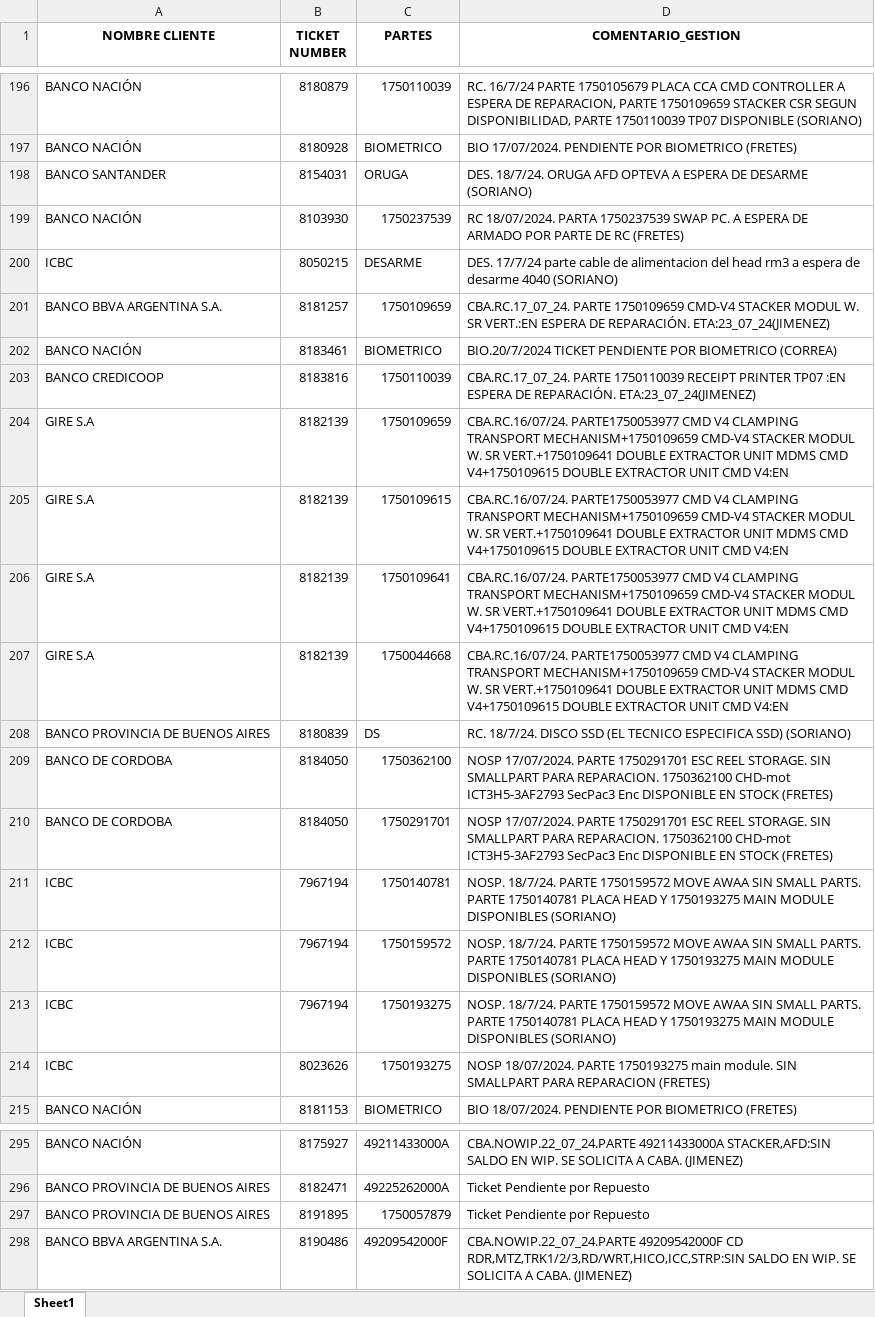
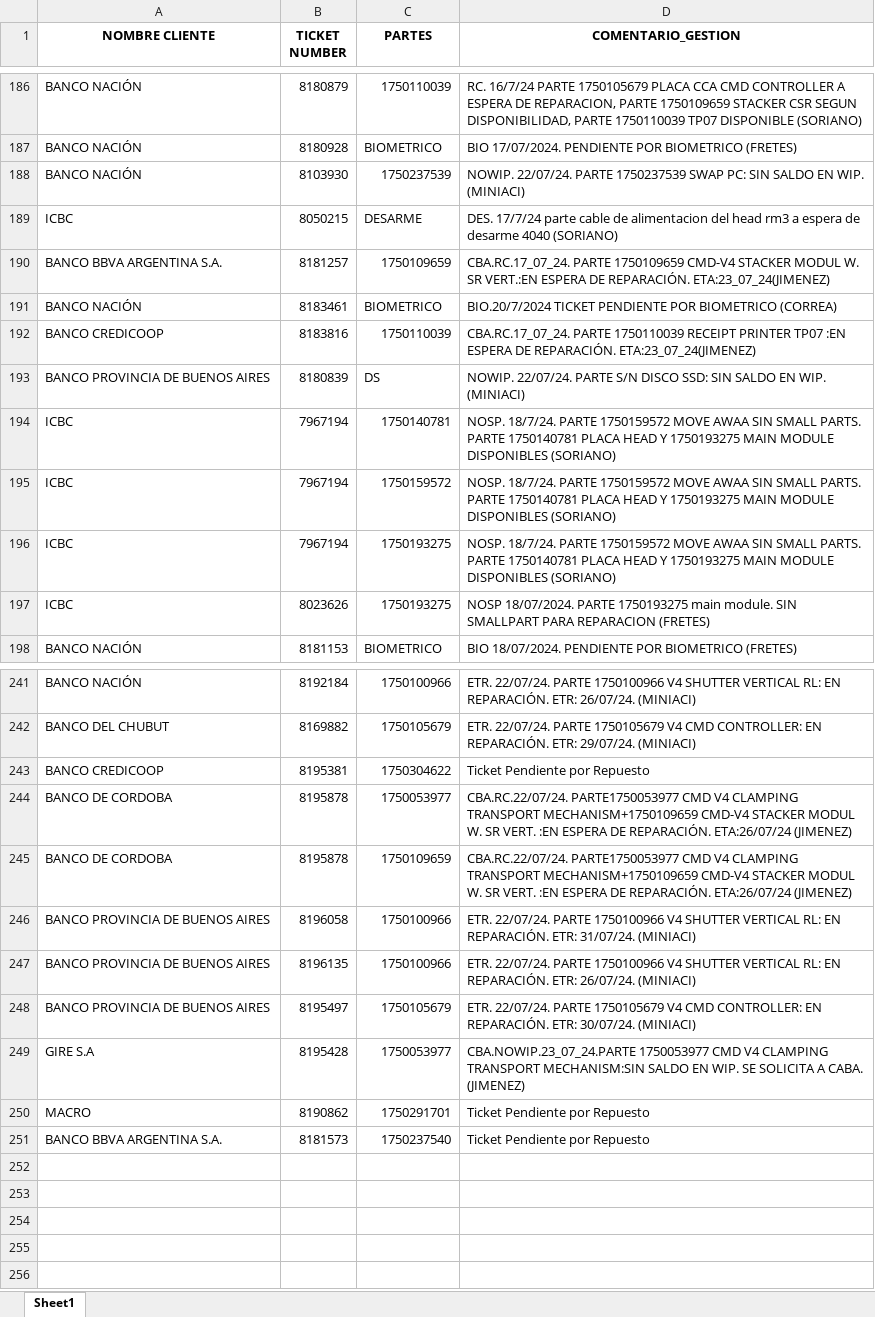
Before and after one commit to lucasrdrz/testdn, an Excel workbook: intento70-30.xlsx, sheet Sheet1, drawn as a sheet; only a part is shown, gaps mark what is left out; values as stored, in another font and other column widths than the file's, no borders; removed rows and columns are numbered as before the commit, all else as after; the diff covers the shown part only; the diff names each change by its address in the sheet, - before the commit and + after, or states it on an @@ line.

```diff
--- a/intento70-30.xlsx (sheet Sheet1)
+++ b/intento70-30.xlsx (sheet Sheet1)
-row 198: BANCO SANTANDER | 8154031 | ORUGA | DES. 18/7/24. ORUGA AFD OPTEVA A ESPERA DE DESARME (SORIANO)
-D188 (COMENTARIO_GESTION): RC 18/07/2024. PARTA 1750237539 SWAP PC. A ESPERA DE ARMADO POR PARTE DE RC (FRETES)
+D188 (COMENTARIO_GESTION): NOWIP. 22/07/24. PARTE 1750237539 SWAP PC: SIN SALDO EN WIP. (MINIACI)
-row 204: GIRE S.A | 8182139 | 1750109659 | CBA.RC.16/07/24. PARTE1750053977 CMD V4 CLAMPING TRANSPORT MECHANISM+1750109659 CMD-V4 STACKER MODUL W. SR VERT.+1750109641 DOUBLE EXTRACTOR UNIT MDMS CMD V4+1750109615 DOUBLE EXTRACTOR UNIT CMD V4:EN
-row 205: GIRE S.A | 8182139 | 1750109615 | CBA.RC.16/07/24. PARTE1750053977 CMD V4 CLAMPING TRANSPORT MECHANISM+1750109659 CMD-V4 STACKER MODUL W. SR VERT.+1750109641 DOUBLE EXTRACTOR UNIT MDMS CMD V4+1750109615 DOUBLE EXTRACTOR UNIT CMD V4:EN
-row 206: GIRE S.A | 8182139 | 1750109641 | CBA.RC.16/07/24. PARTE1750053977 CMD V4 CLAMPING TRANSPORT MECHANISM+1750109659 CMD-V4 STACKER MODUL W. SR VERT.+1750109641 DOUBLE EXTRACTOR UNIT MDMS CMD V4+1750109615 DOUBLE EXTRACTOR UNIT CMD V4:EN
-row 207: GIRE S.A | 8182139 | 1750044668 | CBA.RC.16/07/24. PARTE1750053977 CMD V4 CLAMPING TRANSPORT MECHANISM+1750109659 CMD-V4 STACKER MODUL W. SR VERT.+1750109641 DOUBLE EXTRACTOR UNIT MDMS CMD V4+1750109615 DOUBLE EXTRACTOR UNIT CMD V4:EN
-D193 (COMENTARIO_GESTION): RC. 18/7/24. DISCO SSD (EL TECNICO ESPECIFICA SSD) (SORIANO)
+D193 (COMENTARIO_GESTION): NOWIP. 22/07/24. PARTE S/N DISCO SSD: SIN SALDO EN WIP. (MINIACI)
-row 209: BANCO DE CORDOBA | 8184050 | 1750362100 | NOSP 17/07/2024. PARTE 1750291701 ESC REEL STORAGE. SIN SMALLPART PARA REPARACION. 1750362100 CHD-mot ICT3H5-3AF2793 SecPac3 Enc DISPONIBLE EN STOCK (FRETES)
-row 210: BANCO DE CORDOBA | 8184050 | 1750291701 | NOSP 17/07/2024. PARTE 1750291701 ESC REEL STORAGE. SIN SMALLPART PARA REPARACION. 1750362100 CHD-mot ICT3H5-3AF2793 SecPac3 Enc DISPONIBLE EN STOCK (FRETES)
-B241 (TICKET NUMBER): 8175927
+B241 (TICKET NUMBER): 8192184
-C241 (PARTES): 49211433000A
+C241 (PARTES): 1750100966
-D241 (COMENTARIO_GESTION): CBA.NOWIP.22_07_24.PARTE 49211433000A STACKER,AFD:SIN SALDO EN WIP. SE SOLICITA A CABA. (JIMENEZ)
+D241 (COMENTARIO_GESTION): ETR. 22/07/24. PARTE 1750100966 V4 SHUTTER VERTICAL RL: EN REPARACIÓN. ETR: 26/07/24. (MINIACI)
+row 242: BANCO DEL CHUBUT | 8169882 | 1750105679 | ETR. 22/07/24. PARTE 1750105679 V4 CMD CONTROLLER: EN REPARACIÓN. ETR: 29/07/24. (MINIACI)
+row 243: BANCO CREDICOOP | 8195381 | 1750304622 | Ticket Pendiente por Repuesto
+row 244: BANCO DE CORDOBA | 8195878 | 1750053977 | CBA.RC.22/07/24. PARTE1750053977 CMD V4 CLAMPING TRANSPORT MECHANISM+1750109659 CMD-V4 STACKER MODUL W. SR VERT. :EN ESPERA DE REPARACIÓN. ETA:26/07/24 (JIMENEZ)
+row 245: BANCO DE CORDOBA | 8195878 | 1750109659 | CBA.RC.22/07/24. PARTE1750053977 CMD V4 CLAMPING TRANSPORT MECHANISM+1750109659 CMD-V4 STACKER MODUL W. SR VERT. :EN ESPERA DE REPARACIÓN. ETA:26/07/24 (JIMENEZ)
-B246 (TICKET NUMBER): 8182471
+B246 (TICKET NUMBER): 8196058
-C246 (PARTES): 49225262000A
+C246 (PARTES): 1750100966
-D246 (COMENTARIO_GESTION): Ticket Pendiente por Repuesto
+D246 (COMENTARIO_GESTION): ETR. 22/07/24. PARTE 1750100966 V4 SHUTTER VERTICAL RL: EN REPARACIÓN. ETR: 31/07/24. (MINIACI)
-row 297: BANCO PROVINCIA DE BUENOS AIRES | 8191895 | 1750057879 | Ticket Pendiente por Repuesto
-row 298: BANCO BBVA ARGENTINA S.A. | 8190486 | 49209542000F | CBA.NOWIP.22_07_24.PARTE 49209542000F CD RDR,MTZ,TRK1/2/3,RD/WRT,HICO,ICC,STRP:SIN SALDO EN WIP. SE SOLICITA A CABA. (JIMENEZ)
+row 247: BANCO PROVINCIA DE BUENOS AIRES | 8196135 | 1750100966 | ETR. 22/07/24. PARTE 1750100966 V4 SHUTTER VERTICAL RL: EN REPARACIÓN. ETR: 26/07/24. (MINIACI)
+row 248: BANCO PROVINCIA DE BUENOS AIRES | 8195497 | 1750105679 | ETR. 22/07/24. PARTE 1750105679 V4 CMD CONTROLLER: EN REPARACIÓN. ETR: 30/07/24. (MINIACI)
+row 249: GIRE S.A | 8195428 | 1750053977 | CBA.NOWIP.23_07_24.PARTE 1750053977 CMD V4 CLAMPING TRANSPORT MECHANISM:SIN SALDO EN WIP. SE SOLICITA A CABA. (JIMENEZ)
+row 250: MACRO | 8190862 | 1750291701 | Ticket Pendiente por Repuesto
+row 251: BANCO BBVA ARGENTINA S.A. | 8181573 | 1750237540 | Ticket Pendiente por Repuesto
```
Also changed, not shown: 13 added rows, 60 removed rows, 15 edited cells and cell formats elsewhere in this sheet, TicktesPendientes.xlsx, 1 other file.
